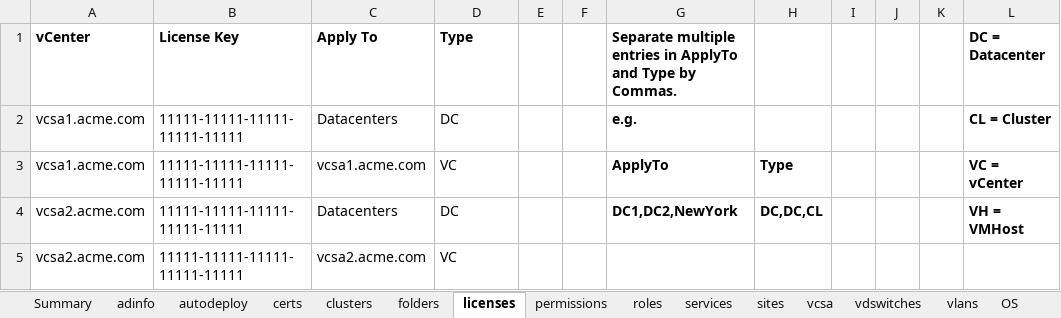
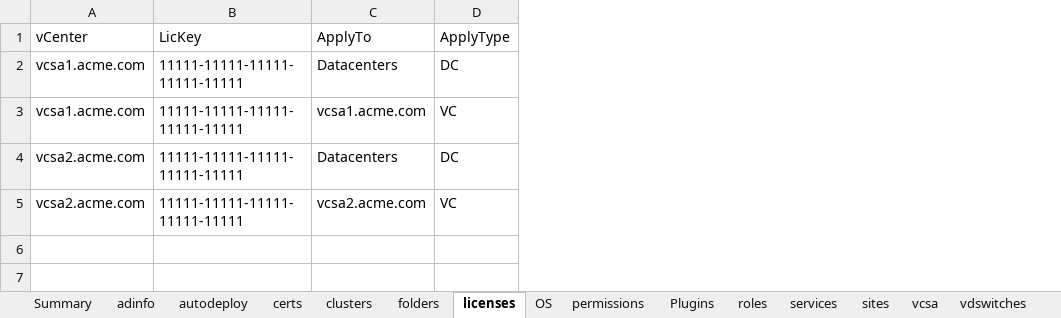
Before and after one commit to Vanarga/vmware, an Excel workbook: vSphere-Deploy/vsphere-configs.xlsx, sheet licenses, drawn as a sheet; values as stored, in another font and other column widths than the file's, no borders; the diff names each change by its address in the sheet, - before the commit and + after, or states it on an @@ line.

Commit message:
Major Changes
1. Fixed excel not closing correctly.
2. Created new function to add AD domain as primary identity source - 6.0 vcsa script was depricated in 6.5
3. Add support for json and yaml files.
4. Created script to convert between excel, json, and yaml
5. Removed some old code that was not functional i.e. the need for VUM Certificate Templates for vCenter 5.0
6. Script now finds and downloads latest version of Openssl if not detected on the system.
7. Root certificates are now extracted from the local machine. (getting them automatically from the CA server wasn't working).
8. Added in auto creation of certificate pair for password free ssh sessions to the nodes. Once pair is created for the SSO Domain (or you can provide it) and is distributed to all nodes in the SSO Domain. Another pair is created for each individual node.
9. Updated how the objects are created and how their data appears in the excel workbook sheets. (all are in rows now).

Todo:
1. Sort out how the conversion program converts between excel/json/yaml - going to yaml seems to rearrange the order of the columns in excel if you go from yaml to excel. (this is just a cosmetic issue and does not affect performance).
2. Update documentation on git and in the script files.

```diff
--- a/vSphere-Deploy/vsphere-configs.xlsx (sheet licenses)
+++ b/vSphere-Deploy/vsphere-configs.xlsx (sheet licenses)
@@ sheet tab order changed: Summary | adinfo | autodeploy | certs | clusters | folders | licenses | OS | permissions | Plugins | roles | services | sites | vcsa | vdswitches @@
-column E, empty
-column F, empty
-column G, rows 1-4: Separate multiple entries in ApplyTo and Type by Commas. | e.g. | ApplyTo | DC1,DC2,NewYork
-column H, rows 3-4: Type | DC,DC,CL
-column I, empty
-column J, empty
-column K, empty
-column L (DC = Datacenter), rows 2-4: CL = Cluster | VC = vCenter | VH = VMHost
-A1:D1 bold: on
+A1:D1 bold: off
-B1: License Key
+B1: LicKey
-C1: Apply To
+C1: ApplyTo
-D1: Type
+D1: ApplyType
```
Also changed, not shown: sheet vcsa, sheet certs, sheet Plugins, sheet OS, sheet vdswitches, sheet sites, 9 more sheets, 2 other files.
